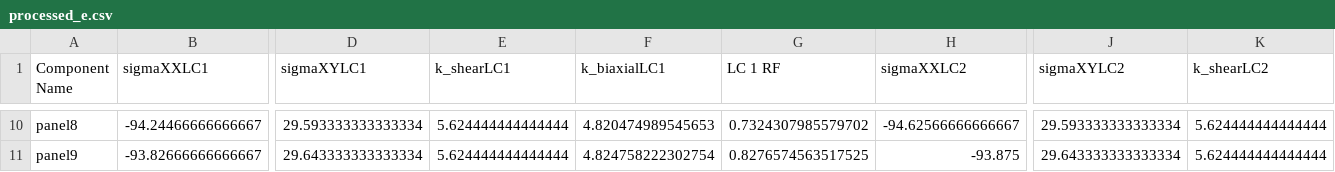
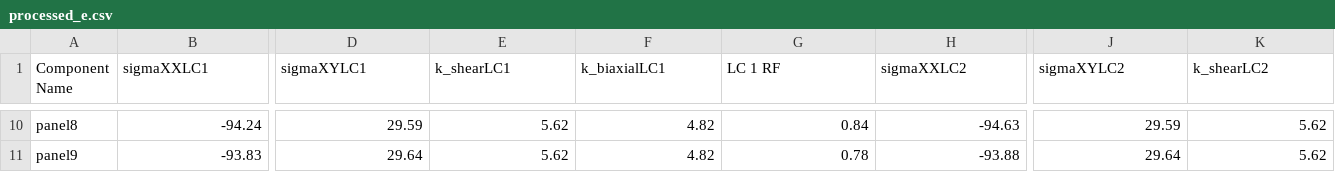
Before and after one commit to fabianober/tum-ase-project-2025-1_2, a CSV file: data/yannis/output/processed_e.csv, drawn as a sheet; only a part is shown, gaps mark what is left out; the diff covers the shown part only; the diff names each change by its address in the sheet, - before the commit and + after, or states it on an @@ line.

```diff
--- a/data/yannis/output/processed_e.csv
+++ b/data/yannis/output/processed_e.csv
-B10 (sigmaXXLC1): -94.24466666666667
+B10 (sigmaXXLC1): -94.24
-D10 (sigmaXYLC1): 29.593333333333334
+D10 (sigmaXYLC1): 29.59
-E10:E11 (k_shearLC1): 5.624444444444444
+E10:E11 (k_shearLC1): 5.62
-F10 (k_biaxialLC1): 4.820474989545653
+F10 (k_biaxialLC1): 4.82
-G10 (LC 1 RF): 0.7324307985579702
+G10 (LC 1 RF): 0.84
-H10 (sigmaXXLC2): -94.62566666666667
+H10 (sigmaXXLC2): -94.63
-J10 (sigmaXYLC2): 29.593333333333334
+J10 (sigmaXYLC2): 29.59
-K10:K11 (k_shearLC2): 5.624444444444444
+K10:K11 (k_shearLC2): 5.62
-B11 (sigmaXXLC1): -93.82666666666667
+B11 (sigmaXXLC1): -93.83
-D11 (sigmaXYLC1): 29.643333333333334
+D11 (sigmaXYLC1): 29.64
-F11 (k_biaxialLC1): 4.824758222302754
+F11 (k_biaxialLC1): 4.82
-G11 (LC 1 RF): 0.8276574563517525
+G11 (LC 1 RF): 0.78
-H11 (sigmaXXLC2): -93.875
+H11 (sigmaXXLC2): -93.88
-J11 (sigmaXYLC2): 29.643333333333334
+J11 (sigmaXYLC2): 29.64
```
Also changed, not shown: 149 edited cells elsewhere in this file, 6 other files.
